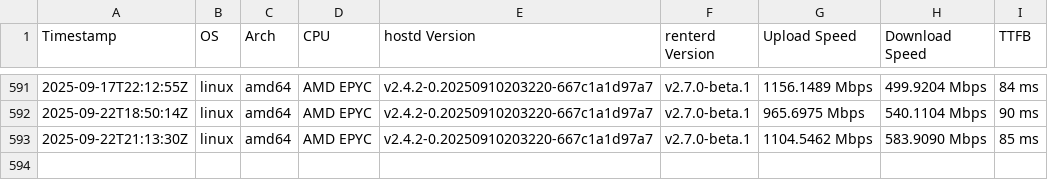
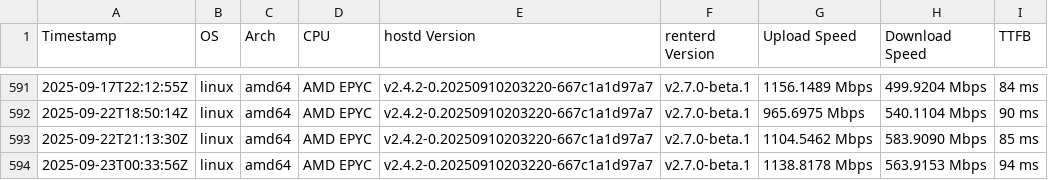
Before and after one commit to SiaFoundation/benchmark, a CSV file: results/e2e.csv, drawn as a sheet; only a part is shown, gaps mark what is left out; the diff names each change by its address in the sheet, - before the commit and + after, or states it on an @@ line.

```diff
--- a/results/e2e.csv
+++ b/results/e2e.csv
+row 594: 2025-09-23T00:33:56Z | linux | amd64 | AMD EPYC | v2.4.2-0.20250910203220-667c1a1d97a7 | v2.7.0-beta.1 | 1138.8178 Mbps | 563.9153 Mbps | 94 ms
```
Also changed, not shown: results/rhp4.csv, results/rhp4.quic.csv.
